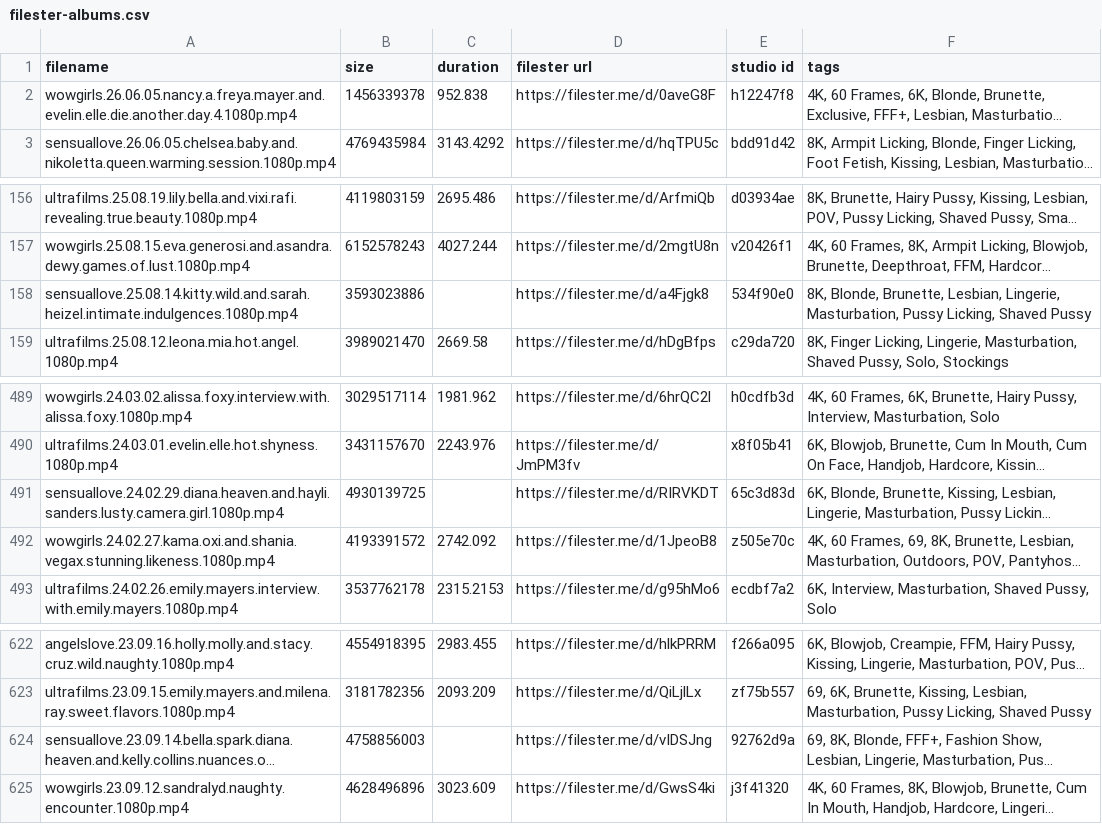
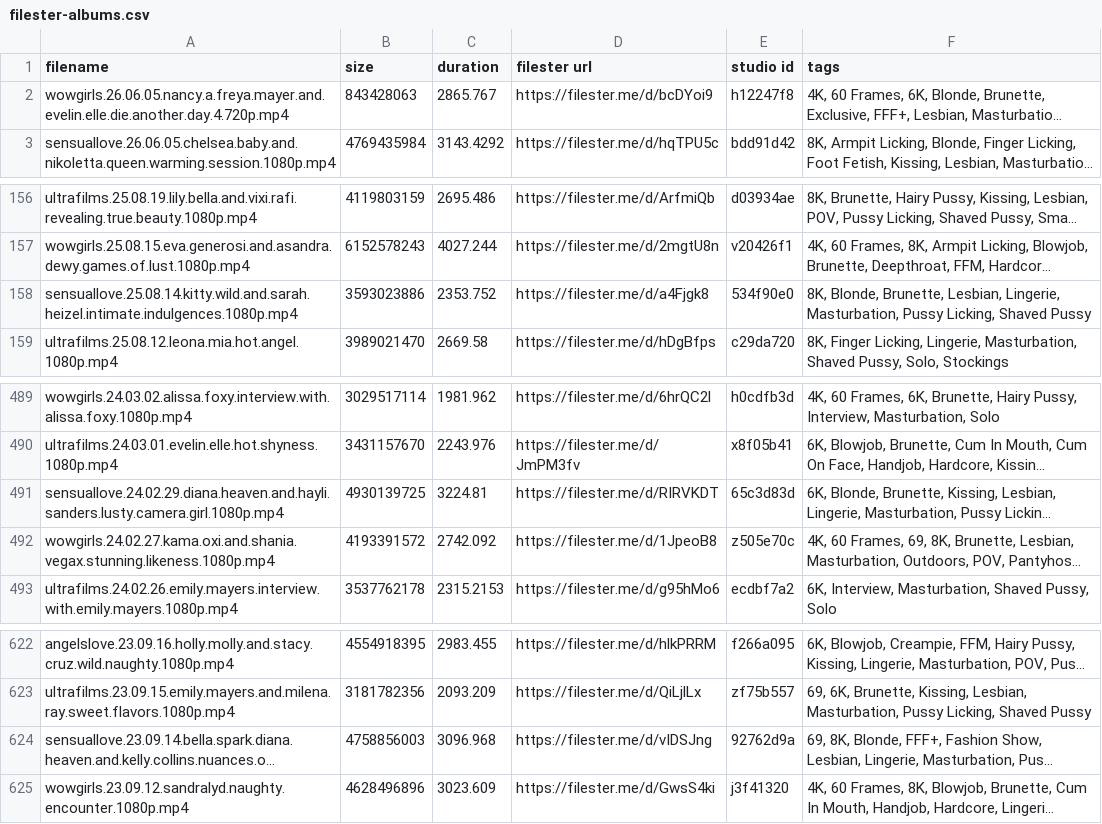
Before and after one commit to hyper440/wow, a CSV file: filester-albums.csv, drawn as a sheet; only a part is shown, gaps mark what is left out; long unchanged cells end in …; the diff names each change by its address in the sheet, - before the commit and + after, or states it on an @@ line.

Commit message:
Update filester-albums.csv

```diff
--- a/filester-albums.csv
+++ b/filester-albums.csv
-A2 (filename): wowgirls.26.06.05.nancy.a.freya.mayer.and.evelin.elle.die.another.day.4.1080p.mp4
+A2 (filename): wowgirls.26.06.05.nancy.a.freya.mayer.and.evelin.elle.die.another.day.4.720p.mp4
-B2 (size): 1456339378
+B2 (size): 843428063
-C2 (duration): 952.838
+C2 (duration): 2865.767
-D2 (filester url): https://filester.me/d/0aveG8F
+D2 (filester url): https://filester.me/d/bcDYoi9
-C158 (duration): (empty)
+C158 (duration): 2353.752
-C491 (duration): (empty)
+C491 (duration): 3224.81
-C624 (duration): (empty)
+C624 (duration): 3096.968
```
